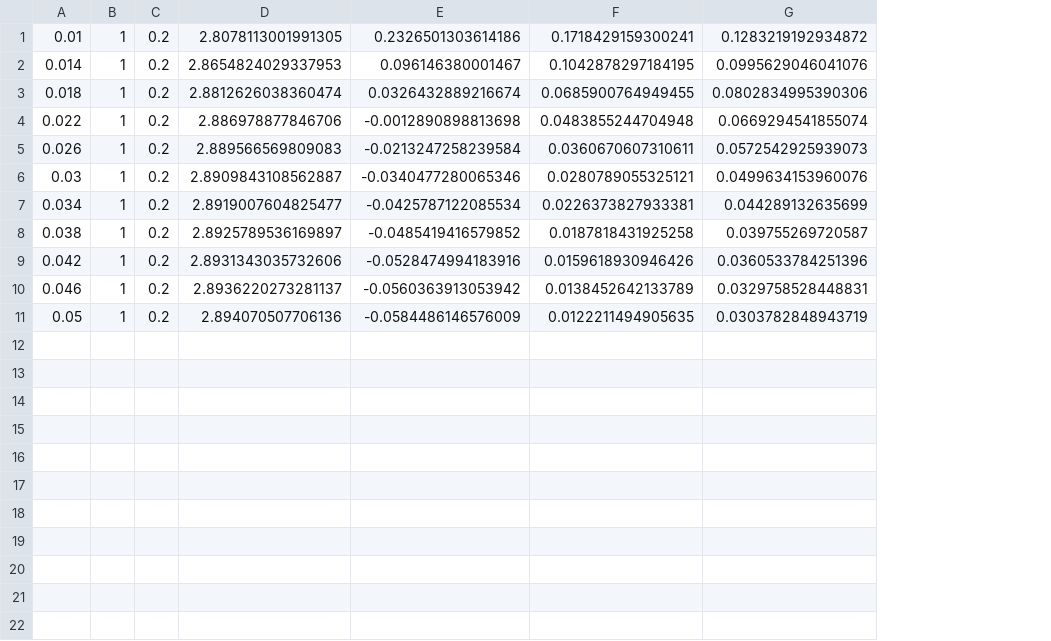
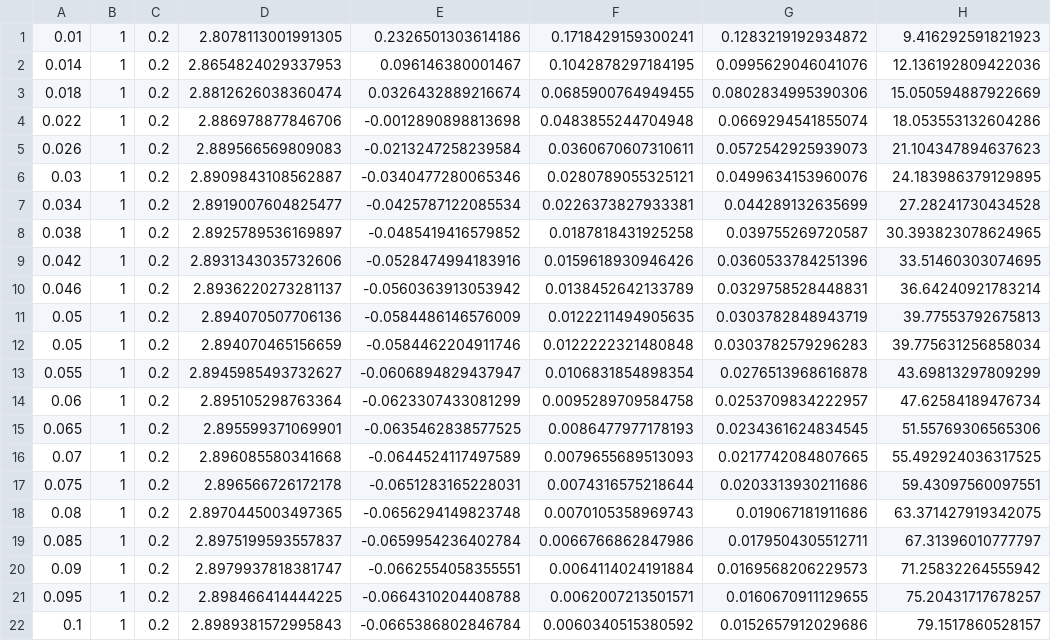
Before and after one commit to og113/worldline, a CSV file: db/nr/plotsHand/ergs_a_K_12_kappa_1_pot_8_T_0.2.csv, drawn as a sheet; the diff names each change by its address in the sheet, - before the commit and + after, or states it on an @@ line.

```diff
--- a/db/nr/plotsHand/ergs_a_K_12_kappa_1_pot_8_T_0.2.csv
+++ b/db/nr/plotsHand/ergs_a_K_12_kappa_1_pot_8_T_0.2.csv
+column H, rows 1-11: 9.416292591821923 | 12.136192809422036 | 15.050594887922669 | 18.053553132604286 | 21.104347894637623 | 24.183986379129895 | 27.28241730434528 | 30.393823078624965 | 33.51460303074695 | 36.64240921783214 | 39.77553792675813
+row 12: 0.05 | 1 | 0.2 | 2.894070465156659 | -0.0584462204911746 | 0.0122222321480848 | 0.0303782579296283 | 39.775631256858034
+row 13: 0.055 | 1 | 0.2 | 2.8945985493732627 | -0.0606894829437947 | 0.0106831854898354 | 0.0276513968616878 | 43.69813297809299
+row 14: 0.06 | 1 | 0.2 | 2.895105298763364 | -0.0623307433081299 | 0.0095289709584758 | 0.0253709834222957 | 47.62584189476734
+row 15: 0.065 | 1 | 0.2 | 2.895599371069901 | -0.0635462838577525 | 0.0086477977178193 | 0.0234361624834545 | 51.55769306565306
+row 16: 0.07 | 1 | 0.2 | 2.896085580341668 | -0.0644524117497589 | 0.0079655689513093 | 0.0217742084807665 | 55.492924036317525
+row 17: 0.075 | 1 | 0.2 | 2.896566726172178 | -0.0651283165228031 | 0.0074316575218644 | 0.0203313930211686 | 59.43097560097551
+row 18: 0.08 | 1 | 0.2 | 2.8970445003497365 | -0.0656294149823748 | 0.0070105358969743 | 0.019067181911686 | 63.371427919342075
+row 19: 0.085 | 1 | 0.2 | 2.8975199593557837 | -0.0659954236402784 | 0.0066766862847986 | 0.0179504305512711 | 67.31396010777797
+row 20: 0.09 | 1 | 0.2 | 2.8979937818381747 | -0.0662554058355551 | 0.0064114024191884 | 0.0169568206229573 | 71.25832264555942
+row 21: 0.095 | 1 | 0.2 | 2.898466414444225 | -0.0664310204408788 | 0.0062007213501571 | 0.0160670911129655 | 75.20431717678257
+row 22: 0.1 | 1 | 0.2 | 2.8989381572995843 | -0.0665386802846784 | 0.0060340515380592 | 0.0152657912029686 | 79.1517860528157
```
Also changed, not shown: 4 other files.
